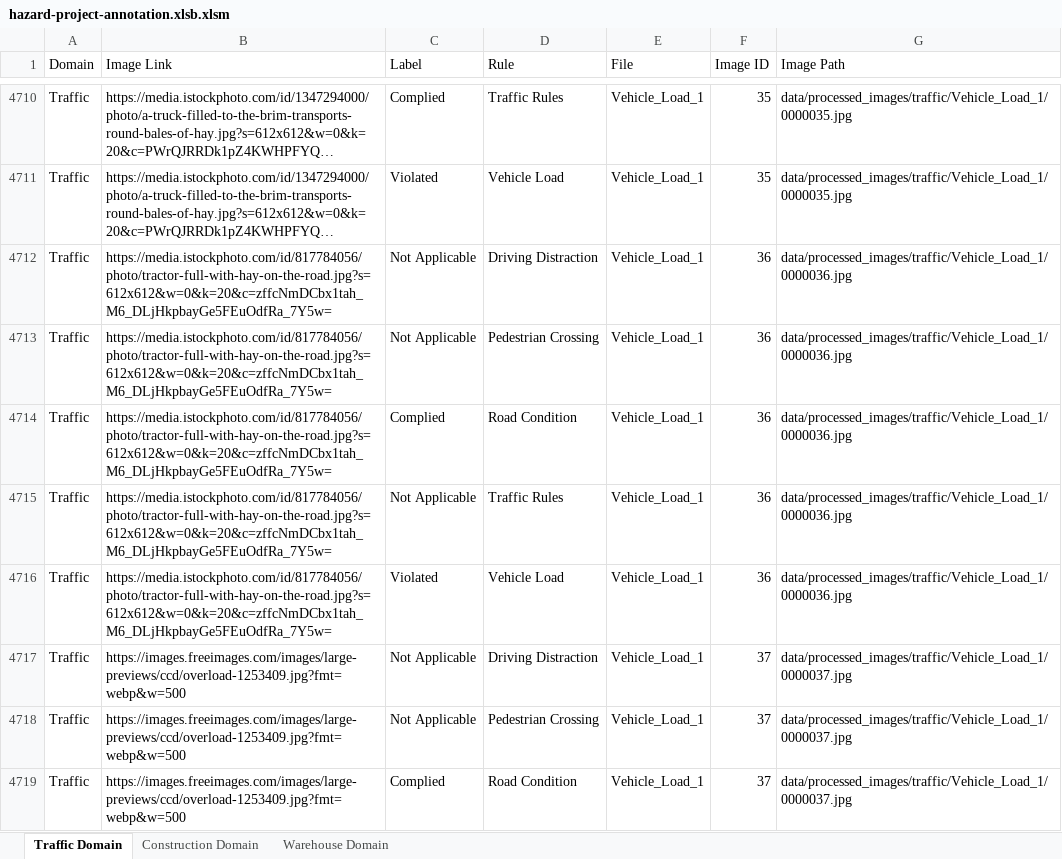
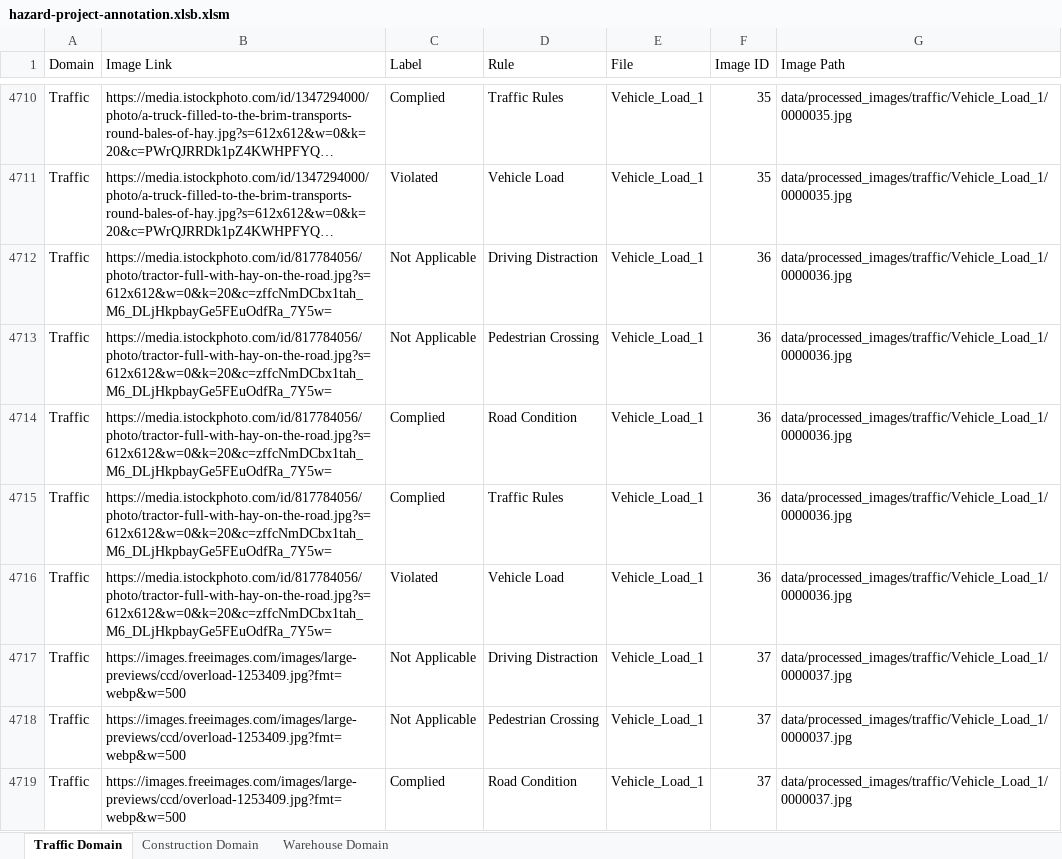
Before and after one commit to Haruharu-hub/hazard-project, an Excel workbook: data/annotations/hazard-project-annotation.xlsb.xlsm, sheet Traffic Domain, drawn as a sheet; only a part is shown, gaps mark what is left out; long unchanged cells end in …; values as stored, in another font and other column widths than the file's, no borders; the diff covers the shown part only; the diff names each change by its address in the sheet, - before the commit and + after, or states it on an @@ line.

Commit message:
Completed traffic response and fixed annotation labels - 10Sept

```diff
--- a/data/annotations/hazard-project-annotation.xlsb.xlsm (sheet Traffic Domain)
+++ b/data/annotations/hazard-project-annotation.xlsb.xlsm (sheet Traffic Domain)
-C4715 (Label): Not Applicable
+C4715 (Label): Complied
```
Also changed, not shown: 27 edited cells elsewhere in this sheet, 1 other file.
